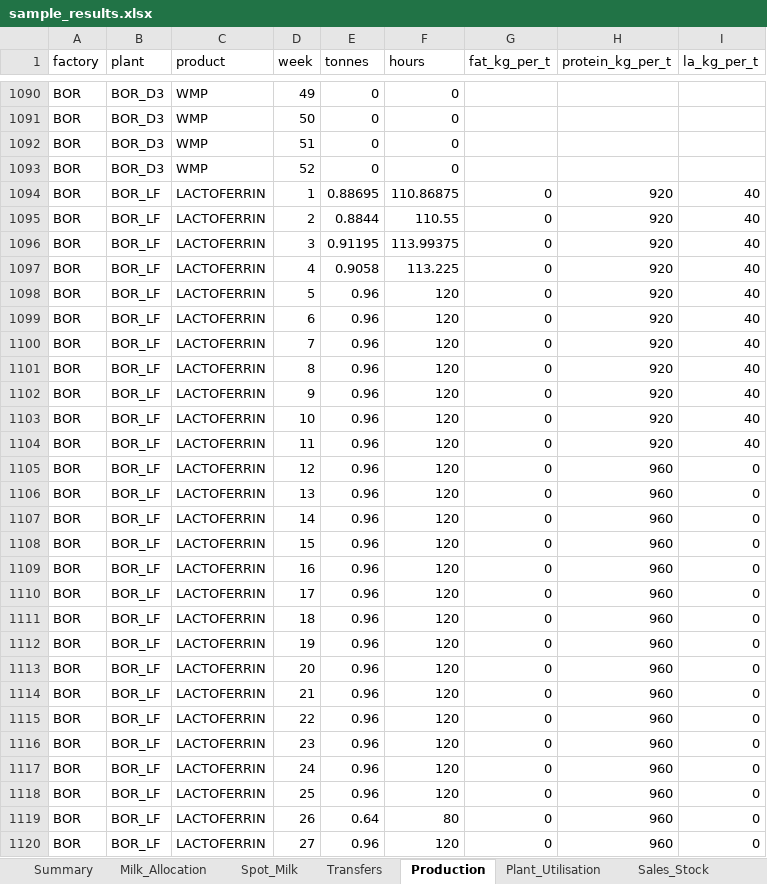
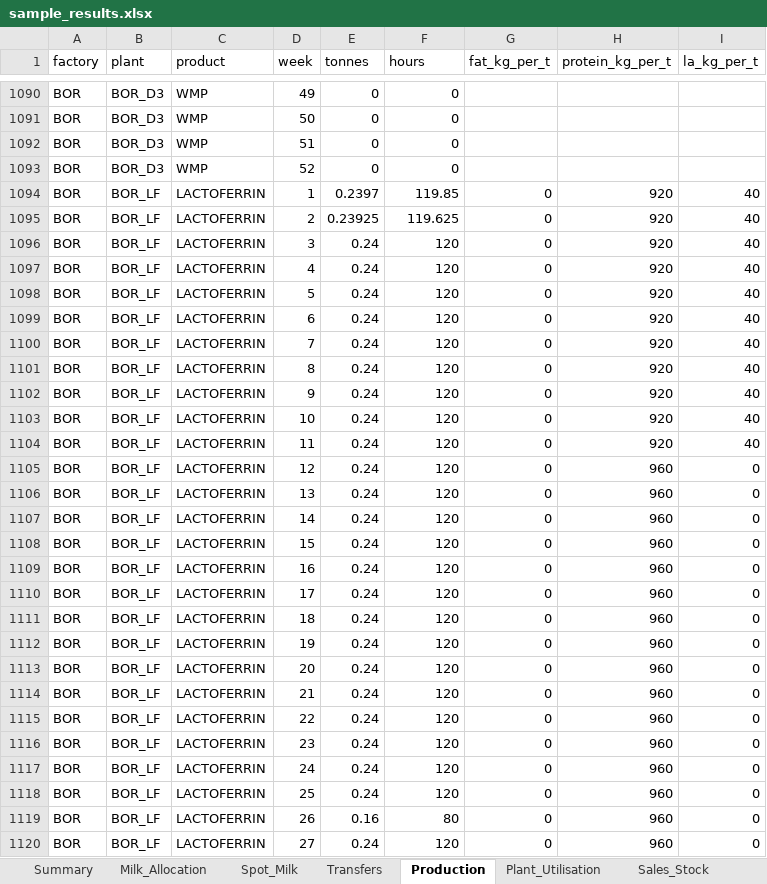
Before and after one commit to jserra1526/john, an Excel workbook: data/sample_results.xlsx, sheet Production, drawn as a sheet; only a part is shown, gaps mark what is left out; values as stored, in another font and other column widths than the file's, no borders; the diff covers the shown part only; the diff names each change by its address in the sheet, - before the commit and + after, or states it on an @@ line.

```diff
--- a/data/sample_results.xlsx (sheet Production)
+++ b/data/sample_results.xlsx (sheet Production)
-E1094 (tonnes): 0.88695
+E1094 (tonnes): 0.2397
-F1094 (hours): 110.86875
+F1094 (hours): 119.85
-E1095 (tonnes): 0.8844
+E1095 (tonnes): 0.23925
-F1095 (hours): 110.55
+F1095 (hours): 119.625
-E1096 (tonnes): 0.91195
+E1096 (tonnes): 0.24
-F1096 (hours): 113.99375
+F1096 (hours): 120
-E1097 (tonnes): 0.9058
+E1097 (tonnes): 0.24
-F1097 (hours): 113.225
+F1097 (hours): 120
-E1098:E1118 (tonnes): 0.96
+E1098:E1118 (tonnes): 0.24
-E1119 (tonnes): 0.64
+E1119 (tonnes): 0.16
-E1120 (tonnes): 0.96
+E1120 (tonnes): 0.24
```
Also changed, not shown: 1508 edited cells elsewhere in this sheet, sheet Disposals, sheet Plant_Utilisation, sheet Sales_Stock, sheet Milk_Allocation, sheet Transfers, sheet Component_Values, 3 more sheets, data/sample_inputs.xlsx, 3 other files.
